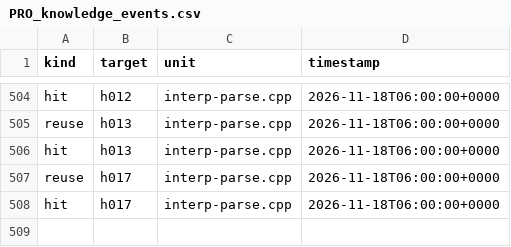
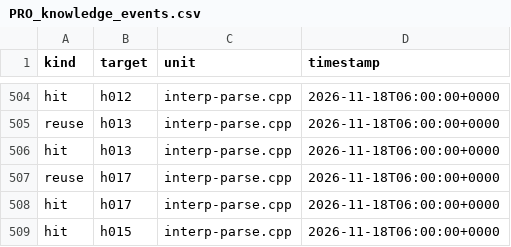
Before and after one commit to mjandrews1/mumps-research, a CSV file: wp2/logs/PRO_knowledge_events.csv, drawn as a sheet; only a part is shown, gaps mark what is left out; the diff names each change by its address in the sheet, - before the commit and + after, or states it on an @@ line.

Commit message:
PRO unit 48 fix 2: System.in/FileDescriptor.in are Kotlin 'in' keyword fields - stdin fetched reflectively; h015 logged

```diff
--- a/wp2/logs/PRO_knowledge_events.csv
+++ b/wp2/logs/PRO_knowledge_events.csv
+row 509: hit | h015 | interp-parse.cpp | 2026-11-18T06:00:00+0000
```
Also changed, not shown: 2 other files.
